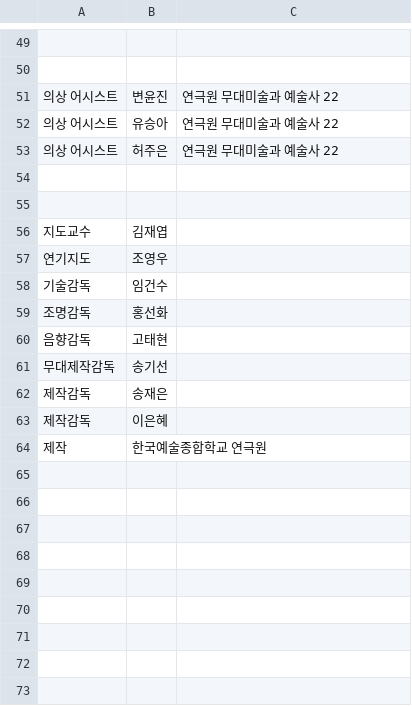
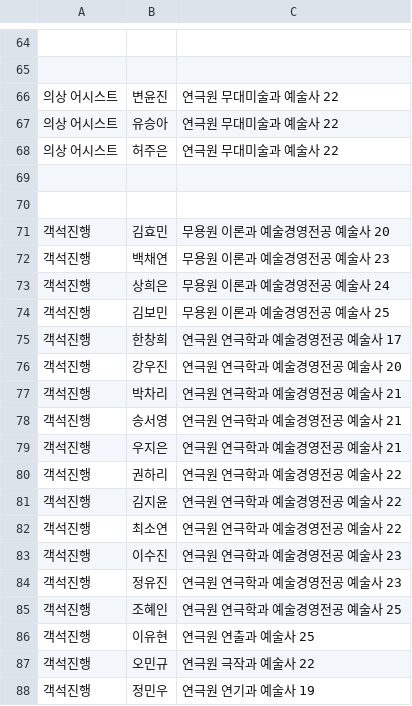
Before and after one commit to mrhonge/karts-agoraphobia, a CSV file: public/data/credits.csv, drawn as a sheet; only a part is shown, gaps mark what is left out; the shorter side is filled out with more unchanged rows; the diff covers the shown part only.

Commit message:
프로그램북 업데이트

```diff
--- a/public/data/credits.csv
+++ b/public/data/credits.csv
@@ -53 +68,21 @@
 의상 어시스트,허주은,연극원 무대미술과 예술사 22
+
+
+객석진행,김효민,무용원 이론과 예술경영전공 예술사 20
+객석진행,백채연,무용원 이론과 예술경영전공 예술사 23
+객석진행,상희은,무용원 이론과 예술경영전공 예술사 24
+객석진행,김보민,무용원 이론과 예술경영전공 예술사 25
+객석진행,한창희,연극원 연극학과 예술경영전공 예술사 17
+객석진행,강우진,연극원 연극학과 예술경영전공 예술사 20
+객석진행,박차리,연극원 연극학과 예술경영전공 예술사 21
+객석진행,송서영,연극원 연극학과 예술경영전공 예술사 21
+객석진행,우지은,연극원 연극학과 예술경영전공 예술사 21
+객석진행,권하리,연극원 연극학과 예술경영전공 예술사 22
+객석진행,김지윤,연극원 연극학과 예술경영전공 예술사 22
+객석진행,최소연,연극원 연극학과 예술경영전공 예술사 22
+객석진행,이수진,연극원 연극학과 예술경영전공 예술사 23
+객석진행,정유진,연극원 연극학과 예술경영전공 예술사 23
+객석진행,조혜인,연극원 연극학과 예술경영전공 예술사 25
+객석진행,이유현,연극원 연출과 예술사 25
+객석진행,오민규,연극원 극작과 예술사 22
+객석진행,정민우,연극원 연기과 예술사 19
```
Also changed, not shown: 26 added rows and 2 moved rows elsewhere in this file.
